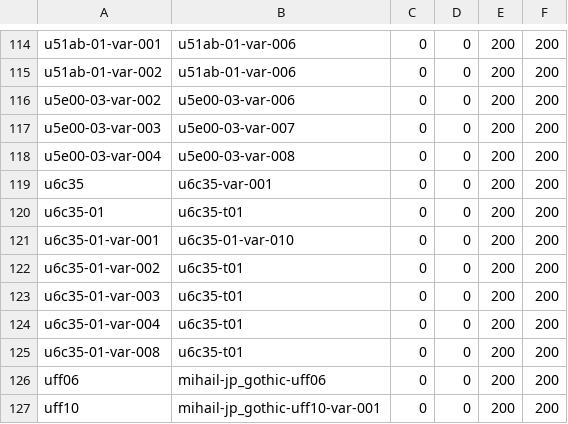
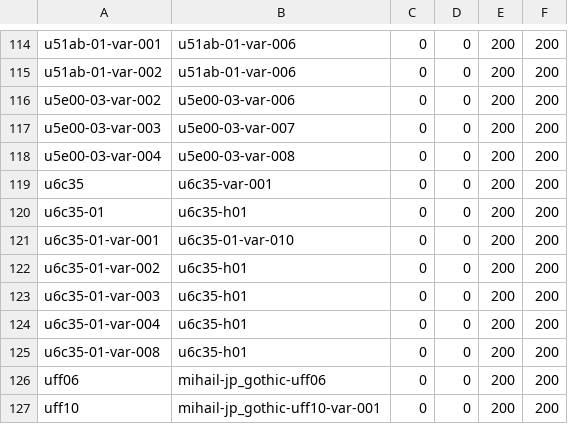
Before and after one commit to MihailJP/minchovariant, a CSV file: gothic.csv, drawn as a sheet; only a part is shown, gaps mark what is left out.

Commit message:
Update gothic.csv
Glyph rename

```diff
--- a/gothic.csv
+++ b/gothic.csv
@@ -119,8 +119,8 @@ u5e00-03-var-004	u5e00-03-var-008	0	0	200	200
 u6c35	u6c35-var-001	0	0	200	200
-u6c35-01	u6c35-t01	0	0	200	200
+u6c35-01	u6c35-h01	0	0	200	200
 u6c35-01-var-001	u6c35-01-var-010	0	0	200	200
-u6c35-01-var-002	u6c35-t01	0	0	200	200
-u6c35-01-var-003	u6c35-t01	0	0	200	200
-u6c35-01-var-004	u6c35-t01	0	0	200	200
-u6c35-01-var-008	u6c35-t01	0	0	200	200
+u6c35-01-var-002	u6c35-h01	0	0	200	200
+u6c35-01-var-003	u6c35-h01	0	0	200	200
+u6c35-01-var-004	u6c35-h01	0	0	200	200
+u6c35-01-var-008	u6c35-h01	0	0	200	200
 uff06	mihail-jp_gothic-uff06	0	0	200	200
```
